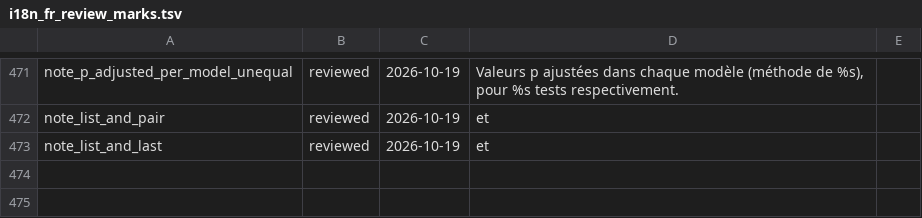
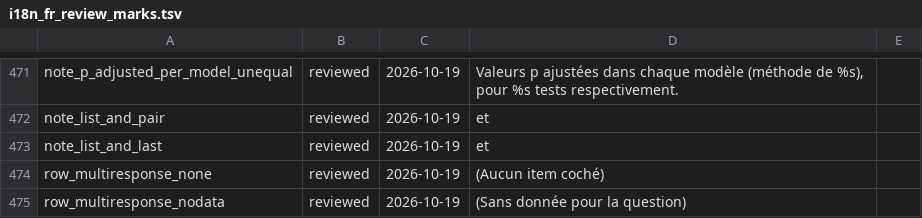
Before and after one commit to amaltawfik/spicy, a TSV file: dev/i18n_fr_review_marks.tsv, drawn as a sheet; only a part is shown, gaps mark what is left out; the diff names each change by its address in the sheet, - before the commit and + after, or states it on an @@ line.

Commit message:
table_multiresponse() shows the respondents of the base who chose no item, and under base = "all" those with no data for the question, as rows of their own (none_row = TRUE, each row only when its count is above 0); their percentage of responses and test cells show a dash, the tests and sort ignore them, the note no longer counts them twice; .row_role in the data frames and the typed view; decision recorded

```diff
--- a/dev/i18n_fr_review_marks.tsv
+++ b/dev/i18n_fr_review_marks.tsv
+row 474: row_multiresponse_none | reviewed | 2026-10-19 | (Aucun item coché)
+row 475: row_multiresponse_nodata | reviewed | 2026-10-19 | (Sans donnée pour la question)
```
Also changed, not shown: 20 other files.
